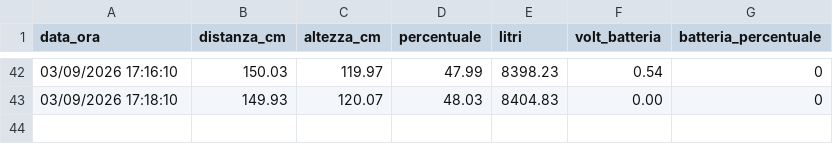
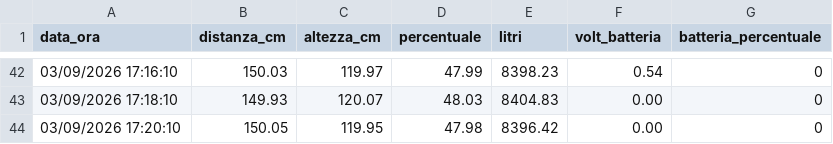
Before and after one commit to AndreCiav/cisterna-monitor, a CSV file: storico.csv, drawn as a sheet; only a part is shown, gaps mark what is left out; the diff names each change by its address in the sheet, - before the commit and + after, or states it on an @@ line.

Commit message:
Nuova rilevazione storico

```diff
--- a/storico.csv
+++ b/storico.csv
+row 44: 03/09/2026 17:20:10 | 150.05 | 119.95 | 47.98 | 8396.42 | 0.00 | 0
```
